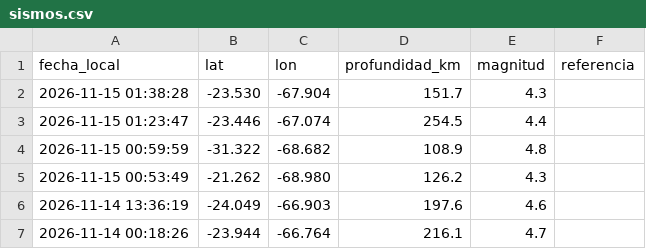
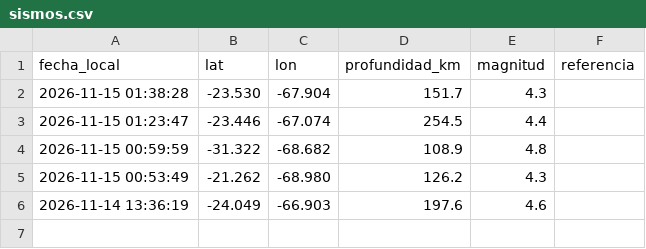
Before and after one commit to germanperey/cofrade-datos, a CSV file: datos/sismos.csv, drawn as a sheet.

```diff
--- a/datos/sismos.csv
+++ b/datos/sismos.csv
@@ -6,2 +6 @@ fecha_local,lat,lon,profundidad_km,magnitud,referencia
 2026-11-14 13:36:19,-24.049,-66.903,197.6,4.6,
-2026-11-14 00:18:26,-23.944,-66.764,216.1,4.7,
```
Also changed, not shown: 49 other files.
